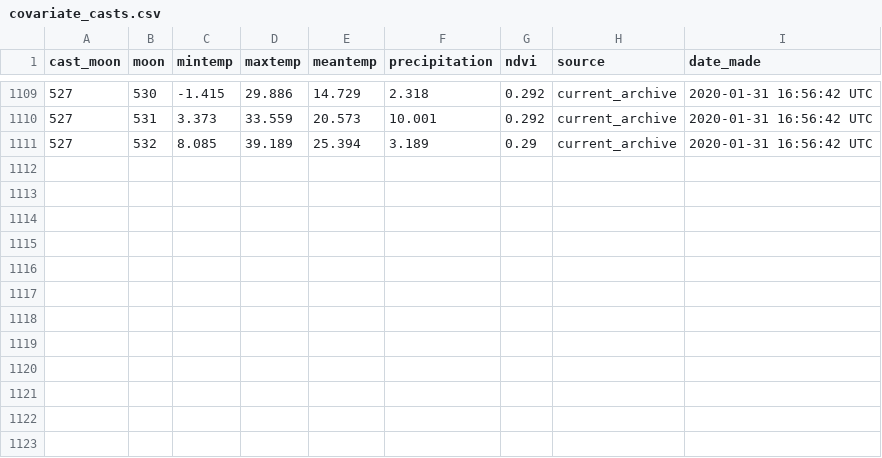
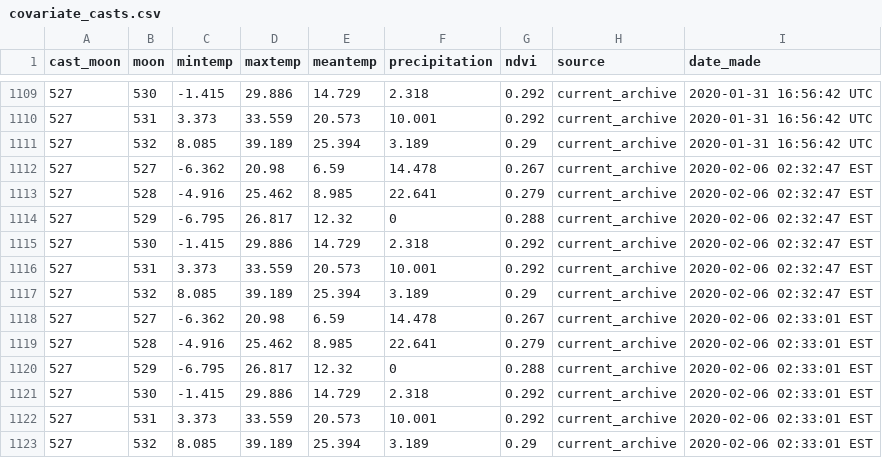
Before and after one commit to weecology/portal-forecasts, a CSV file: data/covariate_casts.csv, drawn as a sheet; only a part is shown, gaps mark what is left out; the diff names each change by its address in the sheet, - before the commit and + after, or states it on an @@ line.

```diff
--- a/data/covariate_casts.csv
+++ b/data/covariate_casts.csv
+row 1112: 527 | 527 | -6.362 | 20.98 | 6.59 | 14.478 | 0.267 | current_archive | 2020-02-06 02:32:47 EST
+row 1113: 527 | 528 | -4.916 | 25.462 | 8.985 | 22.641 | 0.279 | current_archive | 2020-02-06 02:32:47 EST
+row 1114: 527 | 529 | -6.795 | 26.817 | 12.32 | 0 | 0.288 | current_archive | 2020-02-06 02:32:47 EST
+row 1115: 527 | 530 | -1.415 | 29.886 | 14.729 | 2.318 | 0.292 | current_archive | 2020-02-06 02:32:47 EST
+row 1116: 527 | 531 | 3.373 | 33.559 | 20.573 | 10.001 | 0.292 | current_archive | 2020-02-06 02:32:47 EST
+row 1117: 527 | 532 | 8.085 | 39.189 | 25.394 | 3.189 | 0.29 | current_archive | 2020-02-06 02:32:47 EST
+row 1118: 527 | 527 | -6.362 | 20.98 | 6.59 | 14.478 | 0.267 | current_archive | 2020-02-06 02:33:01 EST
+row 1119: 527 | 528 | -4.916 | 25.462 | 8.985 | 22.641 | 0.279 | current_archive | 2020-02-06 02:33:01 EST
+row 1120: 527 | 529 | -6.795 | 26.817 | 12.32 | 0 | 0.288 | current_archive | 2020-02-06 02:33:01 EST
+row 1121: 527 | 530 | -1.415 | 29.886 | 14.729 | 2.318 | 0.292 | current_archive | 2020-02-06 02:33:01 EST
+row 1122: 527 | 531 | 3.373 | 33.559 | 20.573 | 10.001 | 0.292 | current_archive | 2020-02-06 02:33:01 EST
+row 1123: 527 | 532 | 8.085 | 39.189 | 25.394 | 3.189 | 0.29 | current_archive | 2020-02-06 02:33:01 EST
```
Also changed, not shown: data/covariates.csv, 6 other files.
